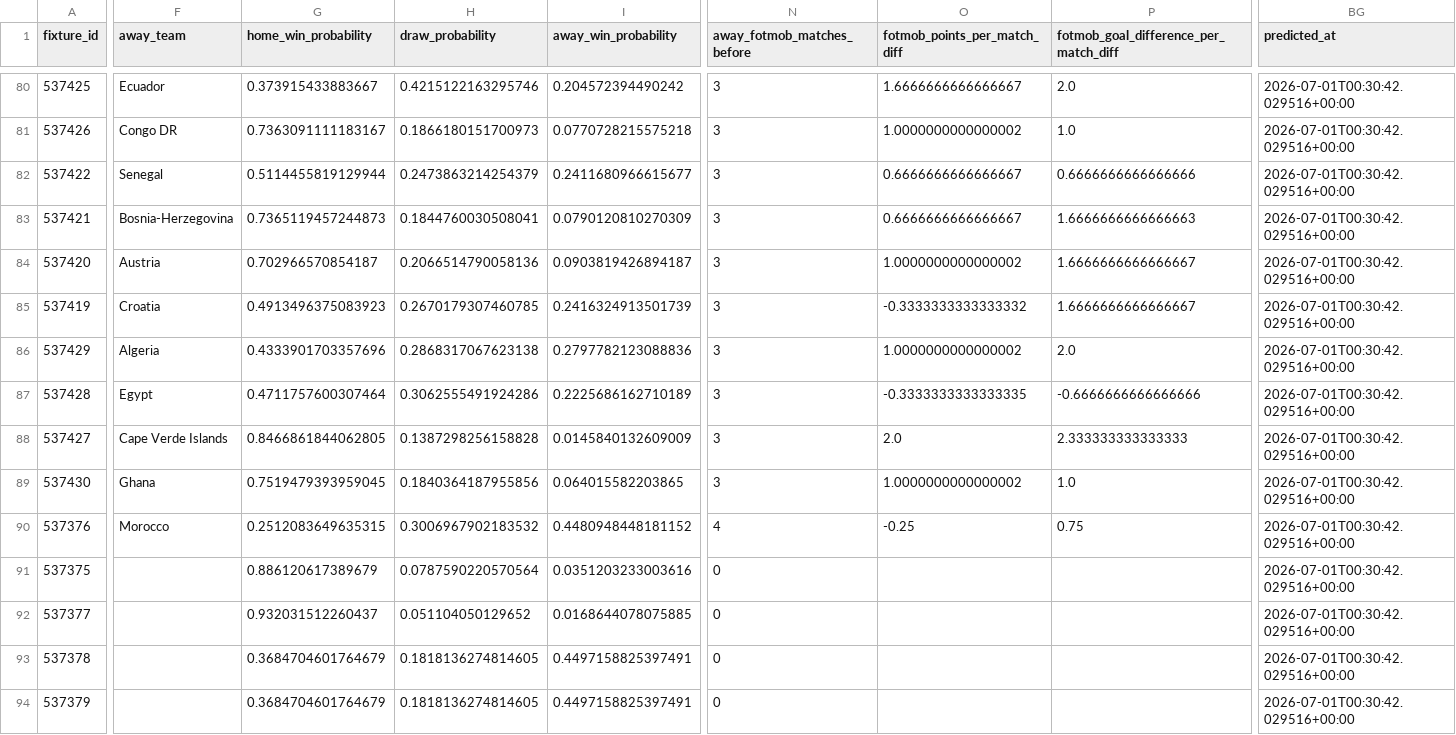
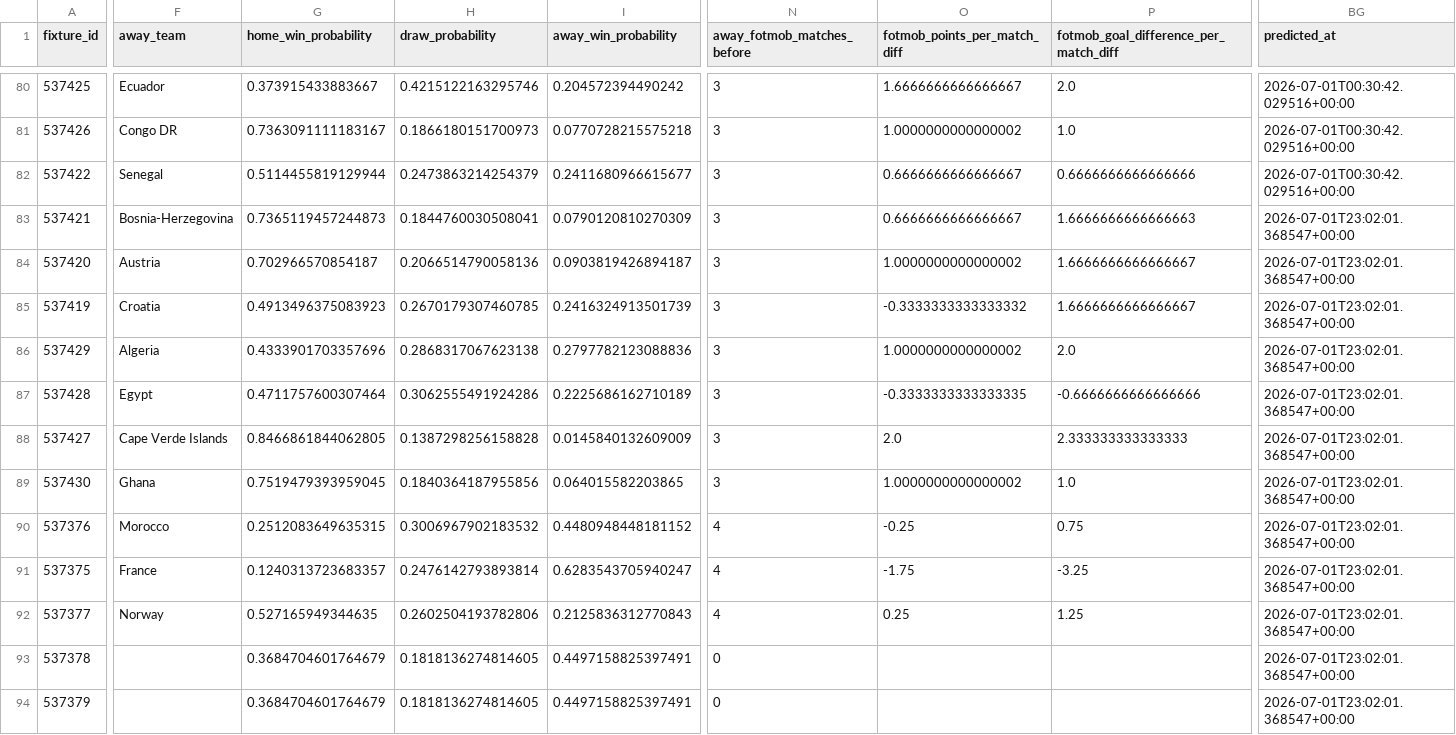
Before and after one commit to KareemN1936/Worldcup-Match-Predictor, a CSV file: reports/fixture_predictions.csv, drawn as a sheet; only a part is shown, gaps mark what is left out; the diff covers the shown part only; the diff names each change by its address in the sheet, - before the commit and + after, or states it on an @@ line.

```diff
--- a/reports/fixture_predictions.csv
+++ b/reports/fixture_predictions.csv
-BG83:BG94 (predicted_at): 2026-07-01T00:30:42.029516+00:00
+BG83:BG94 (predicted_at): 2026-07-01T23:02:01.368547+00:00
-F91 (away_team): (empty)
+F91 (away_team): France
-G91 (home_win_probability): 0.886120617389679
+G91 (home_win_probability): 0.1240313723683357
-H91 (draw_probability): 0.0787590220570564
+H91 (draw_probability): 0.2476142793893814
-I91 (away_win_probability): 0.0351203233003616
+I91 (away_win_probability): 0.6283543705940247
-N91:N92 (away_fotmob_matches_before): 0
+N91:N92 (away_fotmob_matches_before): 4
-O91 (fotmob_points_per_match_diff): (empty)
+O91 (fotmob_points_per_match_diff): -1.75
-P91: (empty)
+P91: -3.25
-F92 (away_team): (empty)
+F92 (away_team): Norway
-G92 (home_win_probability): 0.932031512260437
+G92 (home_win_probability): 0.527165949344635
-H92 (draw_probability): 0.051104050129652
+H92 (draw_probability): 0.2602504193782806
-I92 (away_win_probability): 0.0168644078075885
+I92 (away_win_probability): 0.2125836312770843
-O92 (fotmob_points_per_match_diff): (empty)
+O92 (fotmob_points_per_match_diff): 0.25
-P92: (empty)
+P92: 1.25
```
Also changed, not shown: 79 edited cells elsewhere in this file, data/processed/fotmob_features.csv, data/processed/fotmob_rolling_features.csv, 15 other files.
